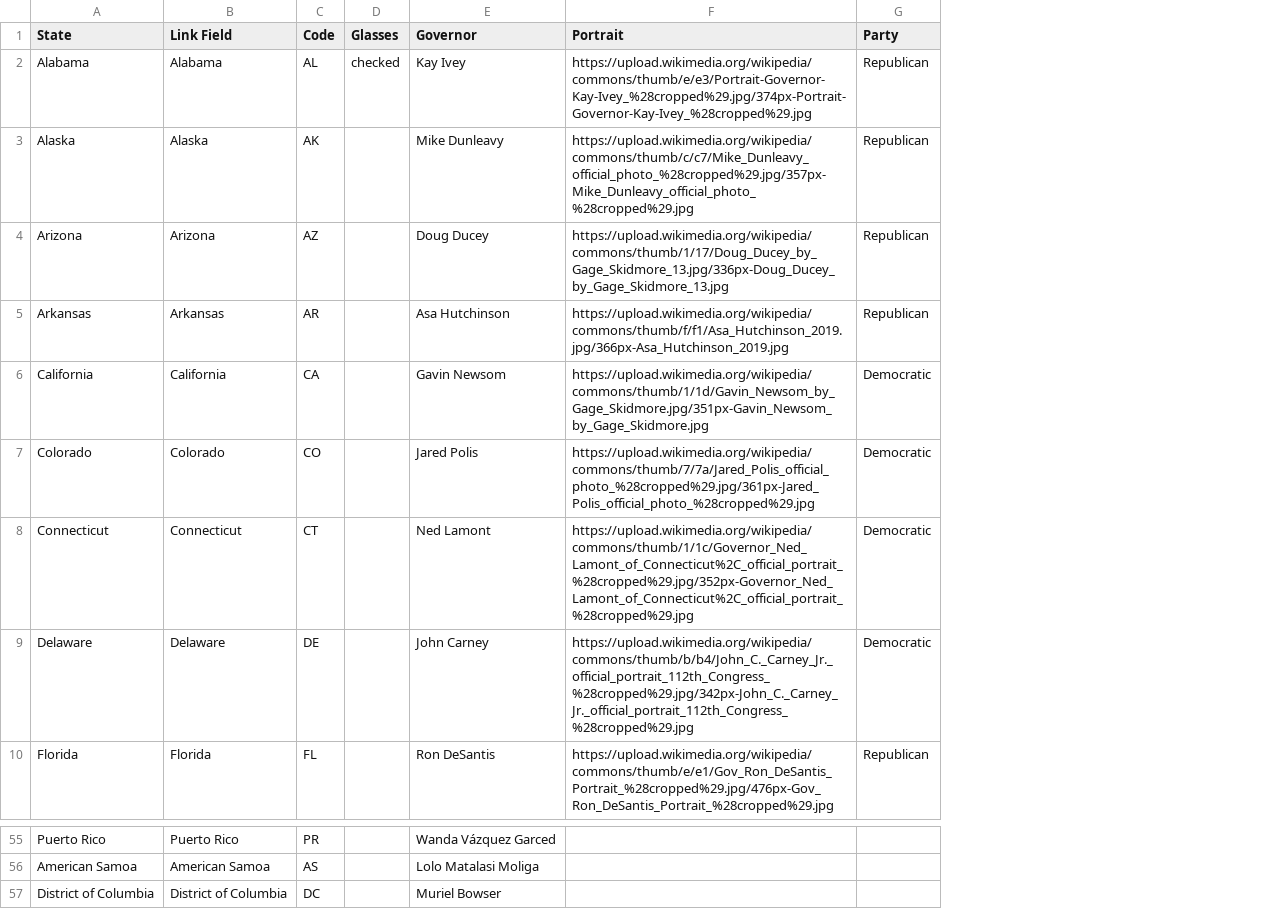
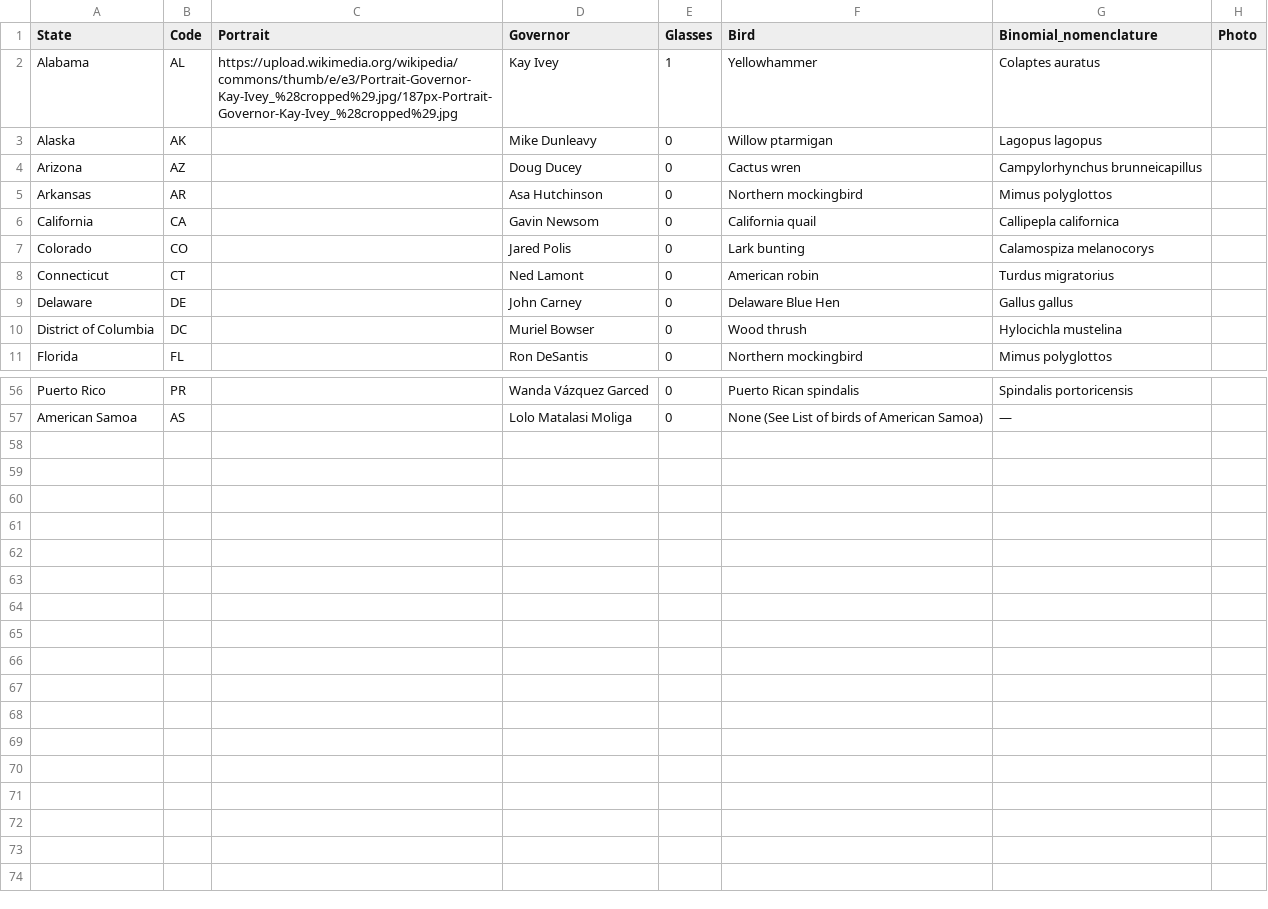
Before and after one commit to leebock/state-choropleth-map, a CSV file: resources/state-facts.csv, drawn as a sheet; only a part is shown, gaps mark what is left out; removed rows and columns are numbered as before the commit, all else as after; the diff names each change by its address in the sheet, - before the commit and + after, or states it on an @@ line.

Commit message:
config changes, data updates, removed NGA logo

```diff
--- a/resources/state-facts.csv
+++ b/resources/state-facts.csv
-column B (Link Field), rows 2-10: Alabama | Alaska | Arizona | Arkansas | California | Colorado | Connecticut | Delaware | Florida; rows 55-56: Puerto Rico | American Samoa
-column D (Glasses), row 2: checked
+column C (Portrait), row 2: https://upload.wikimedia.org/wikipedia/commons/thumb/e/e3/Portrait-Governor-Kay-Ivey_%28cropped%29.jpg/187px-Portrait-Governor-Kay-Ivey_%28cropped%29.jpg
-column F (Portrait), rows 2-10: https://upload.wikimedia.org/wikipedia/commons/thumb/e/e3/Portrait-Governor-Kay-Ivey_%28cropped%29.jpg/374px-Portrait-Governor-Kay-Ivey_%28cropped%29.jpg | https://upload.wikimedia.org/wikipedia/commons/thumb/c/c7/Mike_Dunleavy_official_photo_%28cropped%29.jpg/357px-Mike_Dunleavy_official_photo_%28cropped%29.jpg | https://upload.wikimedia.org/wikipedia/commons/thumb/1/17/Doug_Ducey_by_Gage_Skidmore_13.jpg/336px-Doug_Ducey_by_Gage_Skidmore_13.jpg | https://upload.wikimedia.org/wikipedia/commons/thumb/f/f1/Asa_Hutchinson_2019.jpg/366px-Asa_Hutchinson_2019.jpg | https://upload.wikimedia.org/wikipedia/commons/thumb/1/1d/Gavin_Newsom_by_Gage_Skidmore.jpg/351px-Gavin_Newsom_by_Gage_Skidmore.jpg | https://upload.wikimedia.org/wikipedia/commons/thumb/7/7a/Jared_Polis_official_photo_%28cropped%29.jpg/361px-Jared_Polis_official_photo_%28cropped%29.jpg | https://upload.wikimedia.org/wikipedia/commons/thumb/1/1c/Governor_Ned_Lamont_of_Connecticut%2C_official_portrait_%28cropped%29.jpg/352px-Governor_Ned_Lamont_of_Connecticut%2C_official_portrait_%28cropped%29.jpg | https://upload.wikimedia.org/wikipedia/commons/thumb/b/b4/John_C._Carney_Jr._official_portrait_112th_Congress_%28cropped%29.jpg/342px-John_C._Carney_Jr._official_portrait_112th_Congress_%28cropped%29.jpg | https://upload.wikimedia.org/wikipedia/commons/thumb/e/e1/Gov_Ron_DeSantis_Portrait_%28cropped%29.jpg/476px-Gov_Ron_DeSantis_Portrait_%28cropped%29.jpg
-column G (Party), rows 2-10: Republican | Republican | Republican | Republican | Democratic | Democratic | Democratic | Democratic | Republican
+column E (Glasses), rows 2-9: 1 | 0 | 0 | 0 | 0 | 0 | 0 | 0; row 11: 0; rows 56-57: 0 | 0
+column F (Bird), rows 2-9: Yellowhammer | Willow ptarmigan | Cactus wren | Northern mockingbird | California quail | Lark bunting | American robin | Delaware Blue Hen; row 11: Northern mockingbird; rows 56-57: Puerto Rican spindalis | None (See List of birds of American Samoa)
+column G (Binomial_nomenclature), rows 2-9: Colaptes auratus | Lagopus lagopus | Campylorhynchus brunneicapillus | Mimus polyglottos | Callipepla californica | Calamospiza melanocorys | Turdus migratorius | Gallus gallus; row 11: Mimus polyglottos; rows 56-57: Spindalis portoricensis | —
+column H (Photo), empty
@@ row 57 moved to row 10: District of Columbia @@
```
Also changed, not shown: 2 other files.
